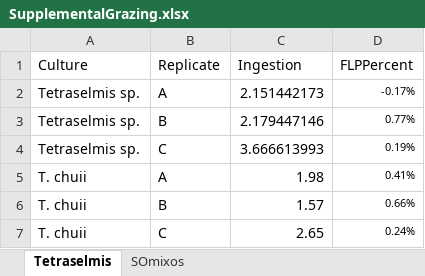
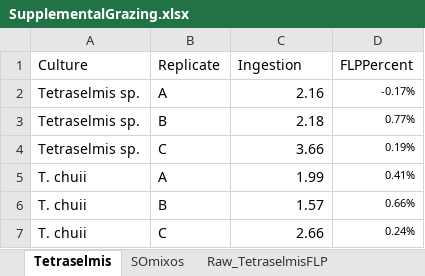
Before and after one commit to CohenLabUGA/AcidotropicDyes, an Excel workbook: Data/SupplementalGrazing.xlsx, sheet Tetraselmis, drawn as a sheet; values as stored, in another font and other column widths than the file's, no borders; the diff names each change by its address in the sheet, - before the commit and + after, or states it on an @@ line.

```diff
--- a/Data/SupplementalGrazing.xlsx (sheet Tetraselmis)
+++ b/Data/SupplementalGrazing.xlsx (sheet Tetraselmis)
+sheet tab: Raw_TetraselmisFLP
-C2 (Ingestion): 2.151442173
+C2 (Ingestion): 2.16
-C3 (Ingestion): 2.179447146
+C3 (Ingestion): 2.18
-C4 (Ingestion): 3.666613993
+C4 (Ingestion): 3.66
-C5 (Ingestion): 1.98
+C5 (Ingestion): 1.99
-C7 (Ingestion): 2.65
+C7 (Ingestion): 2.66
```
Also changed, not shown: sheet SOmixos, other sheet tabs.
